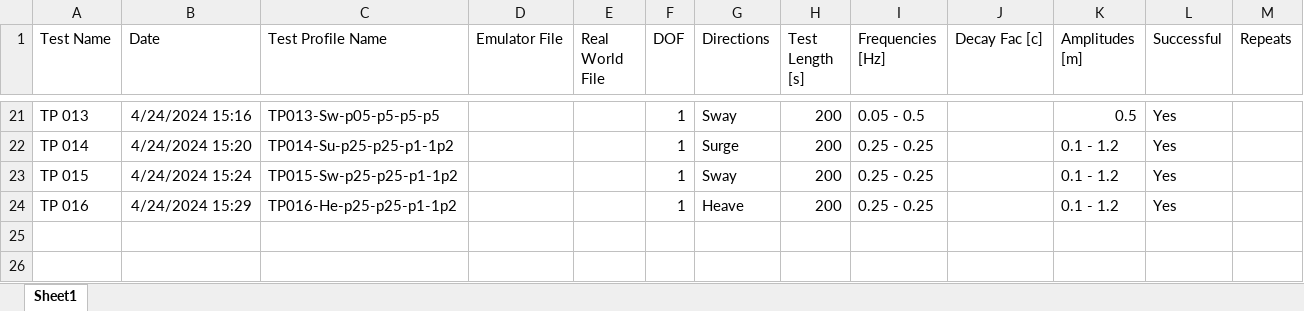
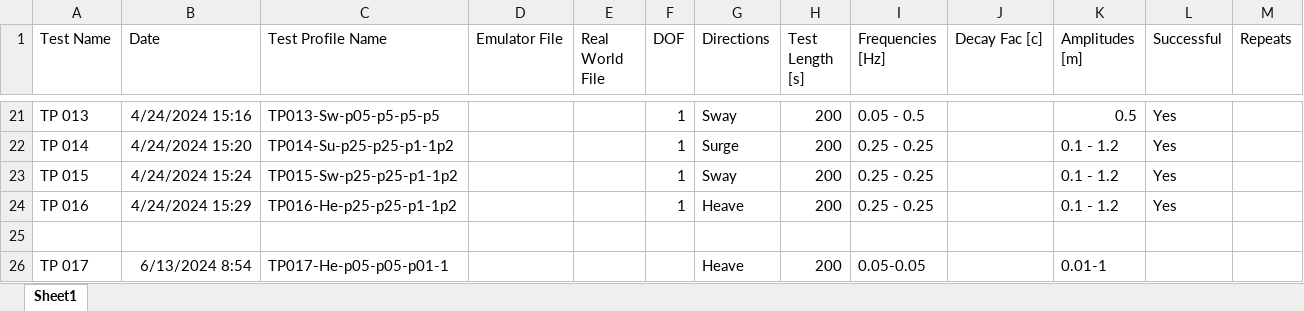
Before and after one commit to mskin001/Stewart-Platform-Characterization, an Excel workbook: Characterization Data/000 - LAMP Test Documention Sheet.xlsx, sheet Sheet1, drawn as a sheet; only a part is shown, gaps mark what is left out; values as stored, in another font and other column widths than the file's, no borders; rows hold the shown columns only; the diff names each change by its address in the sheet, - before the commit and + after, or states it on an @@ line.

Commit message:
Data Process discussion

```diff
--- a/Characterization Data/000 - LAMP Test Documention Sheet.xlsx (sheet Sheet1)
+++ b/Characterization Data/000 - LAMP Test Documention Sheet.xlsx (sheet Sheet1)
+row 25: (empty)
+row 26: TP 017 | 6/13/2024 8:54 | TP017-He-p05-p05-p01-1 |  |  |  | Heave | 200 | 0.05-0.05 |  | 0.01-1
```
Also changed, not shown: 1 other file.
